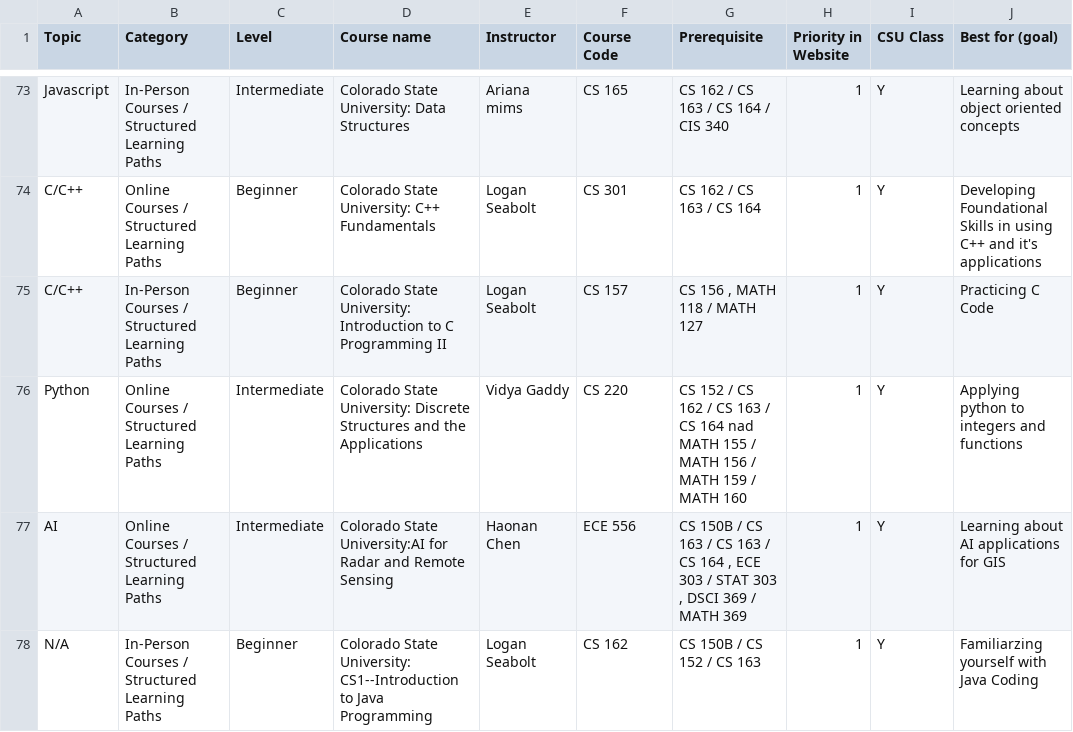
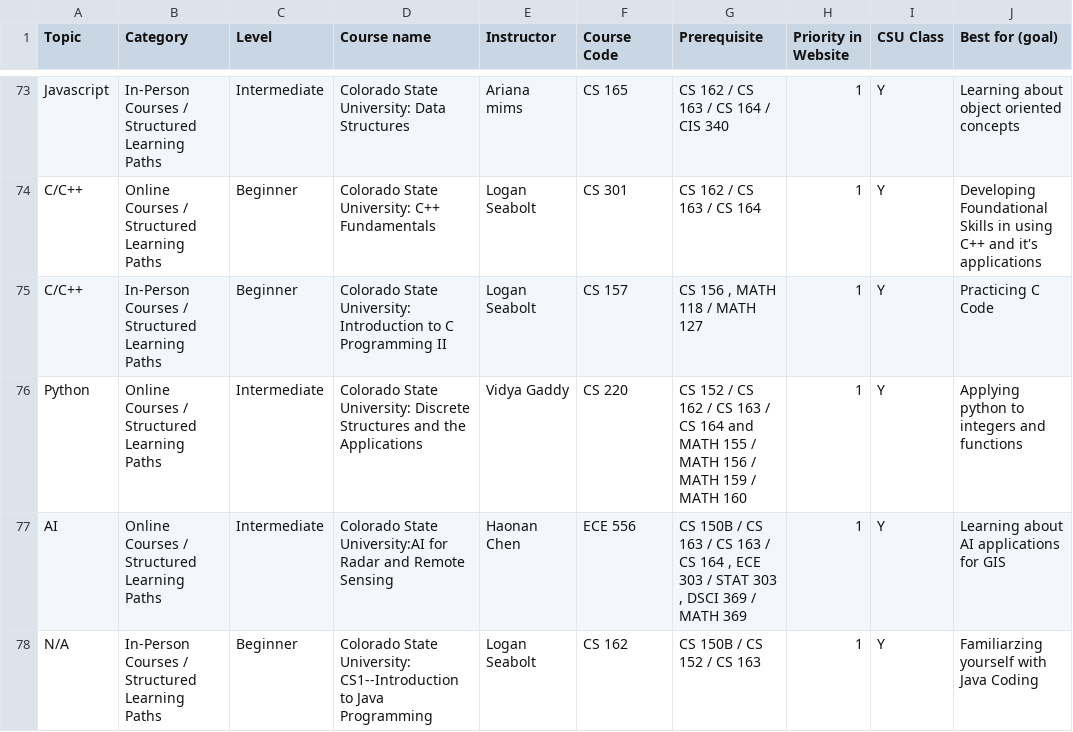
Before and after one commit to GeospatialCentroid/coding-support, a CSV file: _data/CSU_Courses.csv, drawn as a sheet; only a part is shown, gaps mark what is left out; the diff names each change by its address in the sheet, - before the commit and + after, or states it on an @@ line.

```diff
--- a/_data/CSU_Courses.csv
+++ b/_data/CSU_Courses.csv
-G76 (Prerequisite): …CS 164 nad MATH 155…
+G76 (Prerequisite): …CS 164 and MATH 155…
```
Also changed, not shown: _data/coding_resources.csv, 13 other files.
